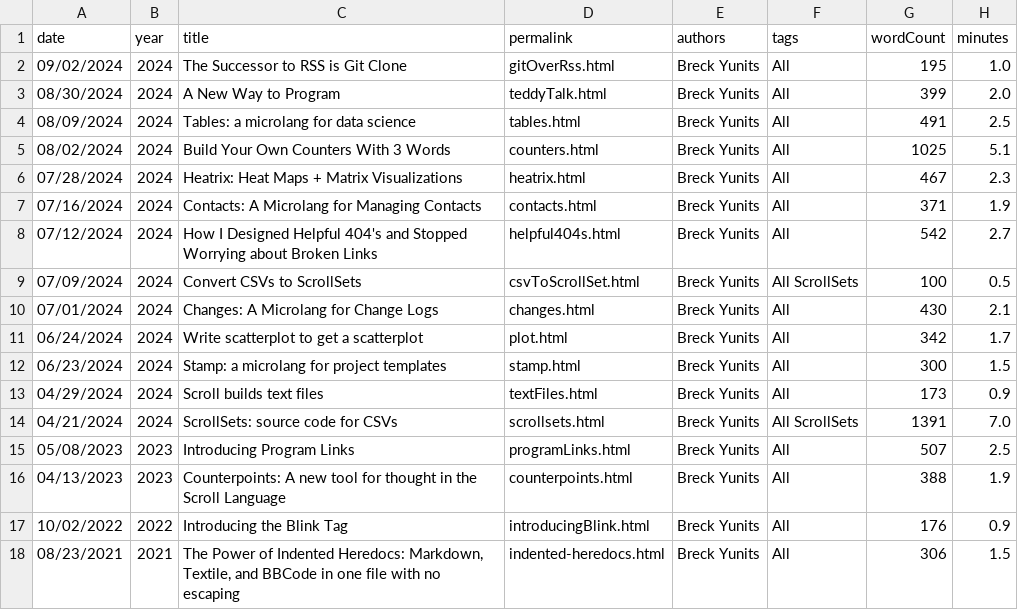
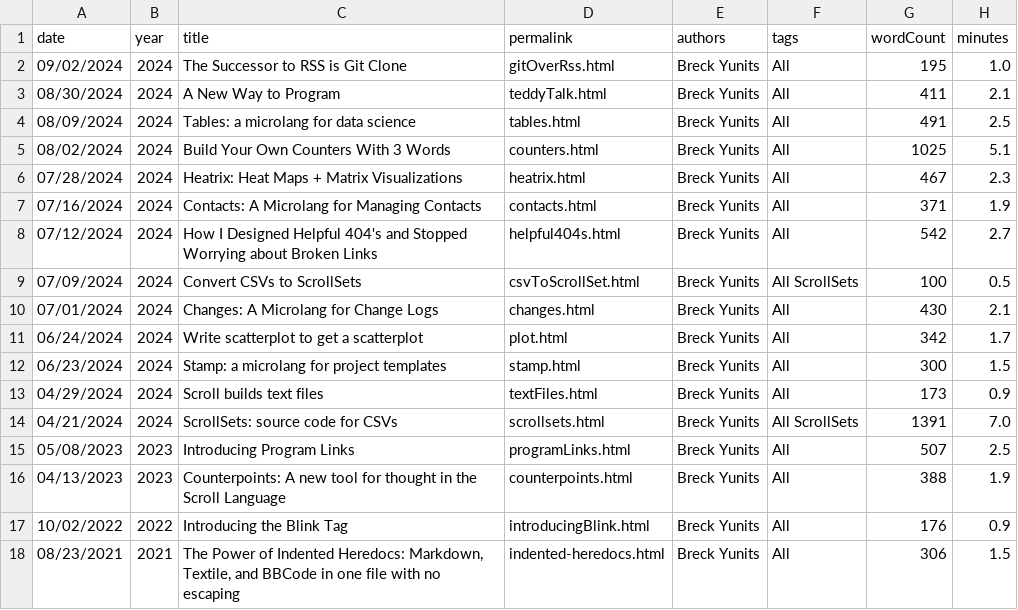
Before and after one commit to breck7/scroll, a CSV file: blog/posts.csv, drawn as a sheet.

```diff
--- a/blog/posts.csv
+++ b/blog/posts.csv
@@ -2,3 +2,3 @@ date,year,title,permalink,authors,tags,wordCount,minutes
 09/02/2024,2024,The Successor to RSS is Git Clone,gitOverRss.html,Breck Yunits,All,195,1.0
-08/30/2024,2024,A New Way to Program,teddyTalk.html,Breck Yunits,All,399,2.0
+08/30/2024,2024,A New Way to Program,teddyTalk.html,Breck Yunits,All,411,2.1
 08/09/2024,2024,Tables: a microlang for data science,tables.html,Breck Yunits,All,491,2.5
```
Also changed, not shown: 13 other files.
